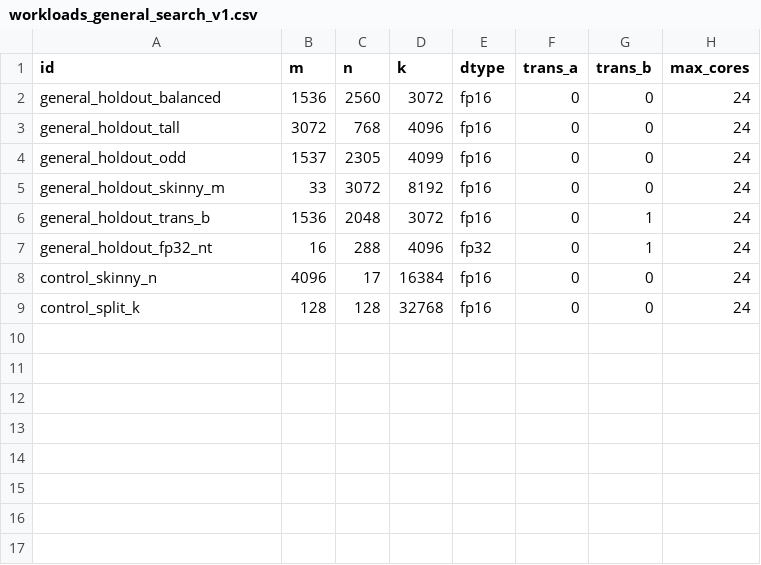
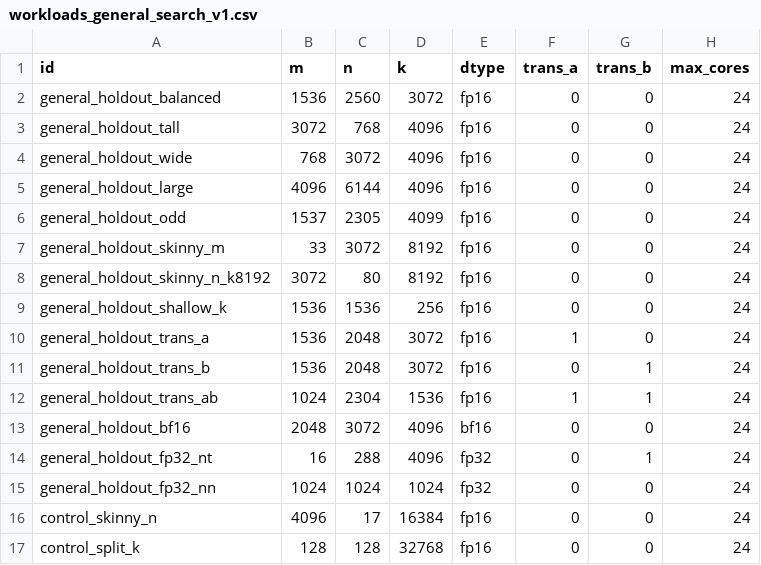
Before and after one commit to chiangyueh/profiling, a CSV file: config/workloads_general_search_v1.csv, drawn as a sheet.

Commit message:
Expand general tiling search screen

```diff
--- a/config/workloads_general_search_v1.csv
+++ b/config/workloads_general_search_v1.csv
@@ -3,6 +3,14 @@ general_holdout_balanced,1536,2560,3072,fp16,0,0,24
 general_holdout_tall,3072,768,4096,fp16,0,0,24
+general_holdout_wide,768,3072,4096,fp16,0,0,24
+general_holdout_large,4096,6144,4096,fp16,0,0,24
 general_holdout_odd,1537,2305,4099,fp16,0,0,24
 general_holdout_skinny_m,33,3072,8192,fp16,0,0,24
+general_holdout_skinny_n_k8192,3072,80,8192,fp16,0,0,24
+general_holdout_shallow_k,1536,1536,256,fp16,0,0,24
+general_holdout_trans_a,1536,2048,3072,fp16,1,0,24
 general_holdout_trans_b,1536,2048,3072,fp16,0,1,24
+general_holdout_trans_ab,1024,2304,1536,fp16,1,1,24
+general_holdout_bf16,2048,3072,4096,bf16,0,0,24
 general_holdout_fp32_nt,16,288,4096,fp32,0,1,24
+general_holdout_fp32_nn,1024,1024,1024,fp32,0,0,24
 control_skinny_n,4096,17,16384,fp16,0,0,24
```
Also changed, not shown: 4 other files.
